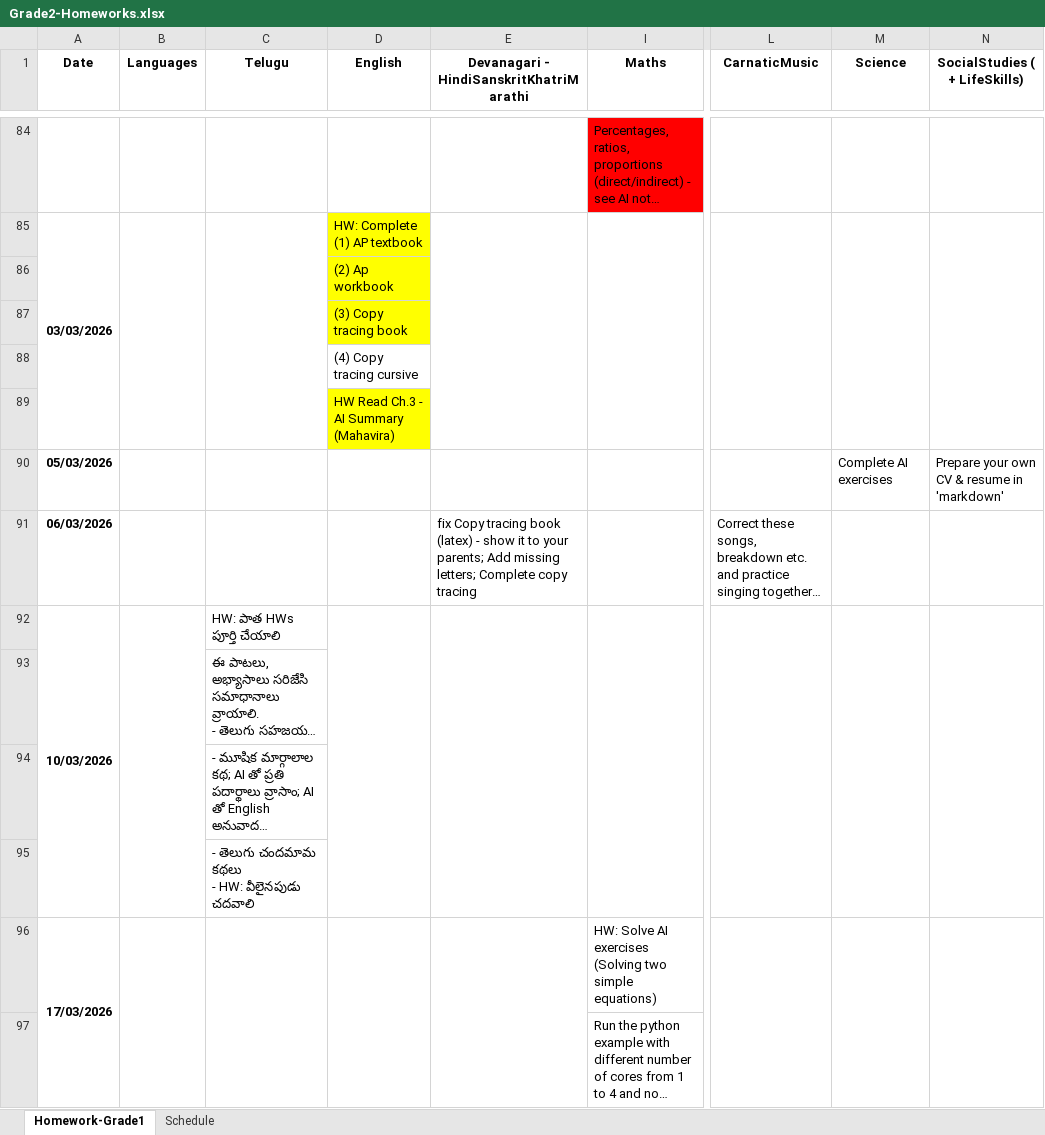
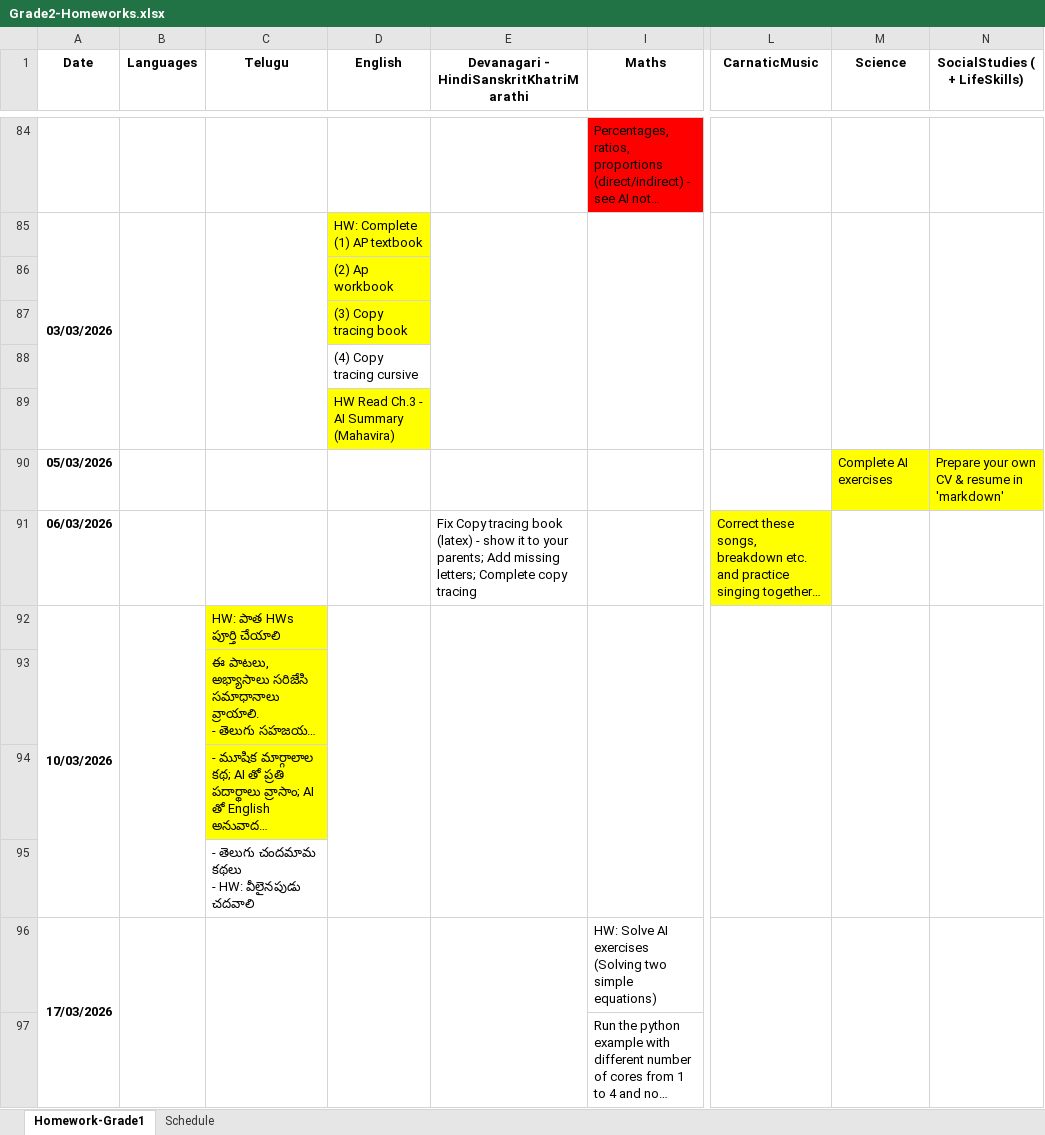
Before and after one commit to NirmalaVishwaVidyaPeetham/ClassMaterial, an Excel workbook: Grade2-Homeworks.xlsx, sheet Homework-Grade1, drawn as a sheet; only a part is shown, gaps mark what is left out; long unchanged cells end in …; values as stored, in another font and other column widths than the file's, no borders; charts and pictures not drawn; the diff covers the shown part only; the diff names each change by its address in the sheet, - before the commit and + after, or states it on an @@ line.

```diff
--- a/Grade2-Homeworks.xlsx (sheet Homework-Grade1)
+++ b/Grade2-Homeworks.xlsx (sheet Homework-Grade1)
-M90:N90 fill: none
+M90:N90 fill: #FFFF00
-E91: fix Copy tracing…
+E91: Fix Copy tracing…
-L91 fill: none
+L91 fill: #FFFF00
-C92:C94 fill: none
+C92:C94 fill: #FFFF00
```
Also changed, not shown: 3 added rows elsewhere in this sheet, 15 other files.
